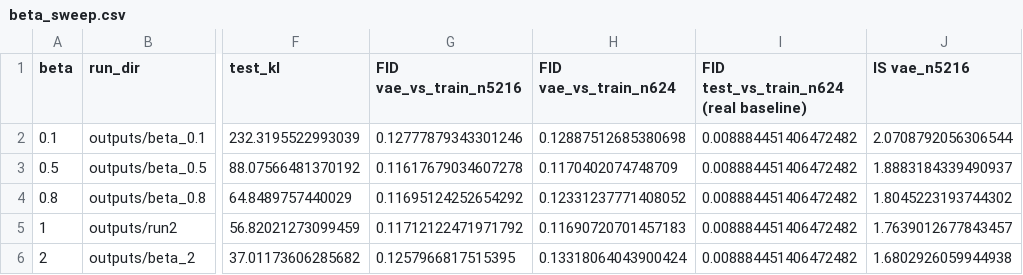
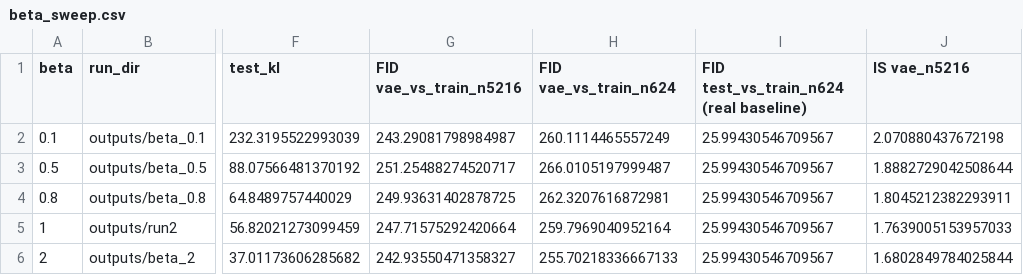
Before and after one commit to LexieZhou/ECE285_Deep_Generative_Models, a CSV file: outputs/beta_sweep.csv, drawn as a sheet; only a part is shown, gaps mark what is left out; the diff names each change by its address in the sheet, - before the commit and + after, or states it on an @@ line.

Commit message:
update output after fix fid

```diff
--- a/outputs/beta_sweep.csv
+++ b/outputs/beta_sweep.csv
-G2 (FID vae_vs_train_n5216): 0.12777879343301246
+G2 (FID vae_vs_train_n5216): 243.29081798984987
-H2 (FID vae_vs_train_n624): 0.12887512685380698
+H2 (FID vae_vs_train_n624): 260.1114465557249
-I2:I6: 0.008884451406472482
+I2:I6: 25.99430546709567
-J2 (IS vae_n5216): 2.0708792056306544
+J2 (IS vae_n5216): 2.070880437672198
-G3 (FID vae_vs_train_n5216): 0.11617679034607278
+G3 (FID vae_vs_train_n5216): 251.25488274520717
-H3 (FID vae_vs_train_n624): 0.1170402074748709
+H3 (FID vae_vs_train_n624): 266.0105197999487
-J3 (IS vae_n5216): 1.8883184339490937
+J3 (IS vae_n5216): 1.8882729042508644
-G4 (FID vae_vs_train_n5216): 0.11695124252654292
+G4 (FID vae_vs_train_n5216): 249.93631402878725
-H4 (FID vae_vs_train_n624): 0.12331237771408052
+H4 (FID vae_vs_train_n624): 262.3207616872981
-J4 (IS vae_n5216): 1.8045223193744302
+J4 (IS vae_n5216): 1.8045212382293911
-G5 (FID vae_vs_train_n5216): 0.11712122471971792
+G5 (FID vae_vs_train_n5216): 247.71575292420664
-H5 (FID vae_vs_train_n624): 0.11690720701457183
+H5 (FID vae_vs_train_n624): 259.7969040952164
-J5 (IS vae_n5216): 1.7639012677843457
+J5 (IS vae_n5216): 1.7639005153957033
-G6 (FID vae_vs_train_n5216): 0.1257966817515395
+G6 (FID vae_vs_train_n5216): 242.93550471358327
-H6 (FID vae_vs_train_n624): 0.13318064043900424
+H6 (FID vae_vs_train_n624): 255.70218336667133
-J6 (IS vae_n5216): 1.6802926059944938
+J6 (IS vae_n5216): 1.6802849784025844
```
Also changed, not shown: 9 other files.
